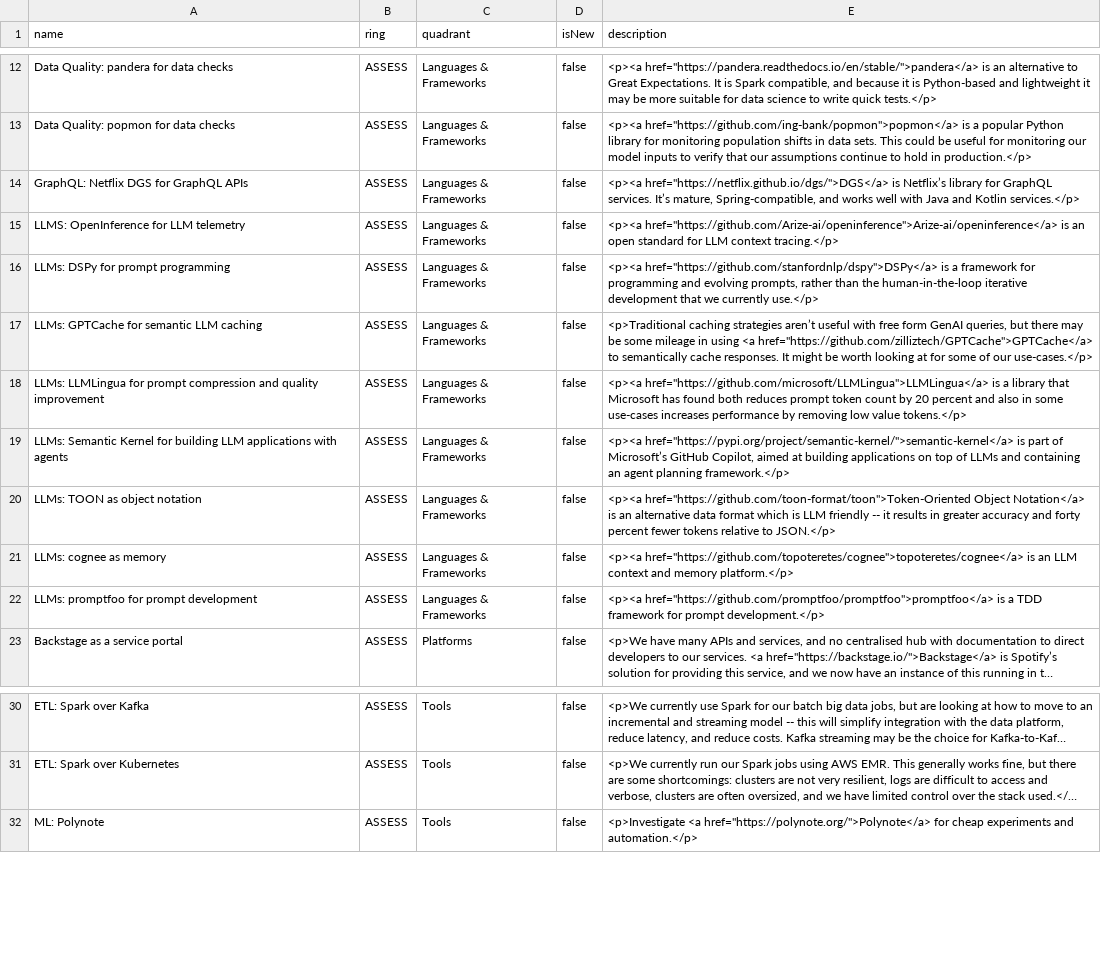
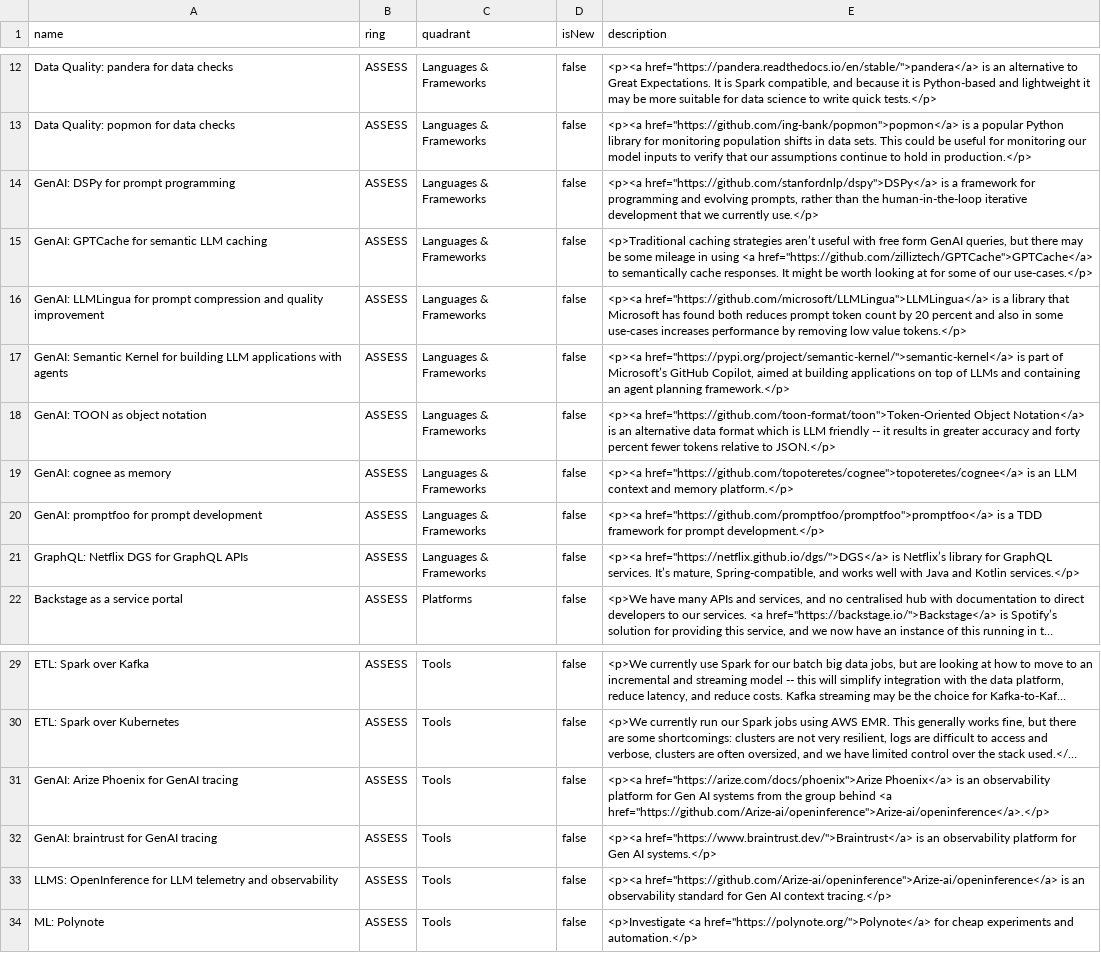
Before and after one commit to stubillwhite/tech-radar, a CSV file: tech-radar.csv, drawn as a sheet; only a part is shown, gaps mark what is left out; long unchanged cells end in …; removed rows and columns are numbered as before the commit, all else as after; the diff names each change by its address in the sheet, - before the commit and + after, or states it on an @@ line.

Commit message:
Update tech radar

```diff
--- a/tech-radar.csv
+++ b/tech-radar.csv
+row 14: GenAI: DSPy for prompt programming | ASSESS | Languages & Frameworks | false | <p><a href="https://github.com/stanfordnlp/dspy">DSPy</a> is a framework for programming and evolving prompts, rather than the human-in-the-loop iterative development that we currently use.</p>
+row 15: GenAI: GPTCache for semantic LLM caching | ASSESS | Languages & Frameworks | false | <p>Traditional caching strategies aren’t useful with free form GenAI queries, but there may be some mileage in using <a href="https://github.com/zilliztech/GPTCache">GPTCache</a> to semantically cache responses. It might be worth looking at for some of our use-cases.</p>
+row 16: GenAI: LLMLingua for prompt compression and quality improvement | ASSESS | Languages & Frameworks | false | <p><a href="https://github.com/microsoft/LLMLingua">LLMLingua</a> is a library that Microsoft has found both reduces prompt token count by 20 percent and also in some use-cases increases performance by removing low value tokens.</p>
+row 17: GenAI: Semantic Kernel for building LLM applications with agents | ASSESS | Languages & Frameworks | false | <p><a href="https://pypi.org/project/semantic-kernel/">semantic-kernel</a> is part of Microsoft’s GitHub Copilot, aimed at building applications on top of LLMs and containing an agent planning framework.</p>
+row 18: GenAI: TOON as object notation | ASSESS | Languages & Frameworks | false | <p><a href="https://github.com/toon-format/toon">Token-Oriented Object Notation</a> is an alternative data format which is LLM friendly -- it results in greater accuracy and forty percent fewer tokens relative to JSON.</p>
+row 19: GenAI: cognee as memory | ASSESS | Languages & Frameworks | false | <p><a href="https://github.com/topoteretes/cognee">topoteretes/cognee</a> is an LLM context and memory platform.</p>
+row 20: GenAI: promptfoo for prompt development | ASSESS | Languages & Frameworks | false | <p><a href="https://github.com/promptfoo/promptfoo">promptfoo</a> is a TDD framework for prompt development.</p>
-row 15: LLMS: OpenInference for LLM telemetry | ASSESS | Languages & Frameworks | false | <p><a href="https://github.com/Arize-ai/openinference">Arize-ai/openinference</a> is an open standard for LLM context tracing.</p>
-row 16: LLMs: DSPy for prompt programming | ASSESS | Languages & Frameworks | false | <p><a href="https://github.com/stanfordnlp/dspy">DSPy</a> is a framework for programming and evolving prompts, rather than the human-in-the-loop iterative development that we currently use.</p>
-row 17: LLMs: GPTCache for semantic LLM caching | ASSESS | Languages & Frameworks | false | <p>Traditional caching strategies aren’t useful with free form GenAI queries, but there may be some mileage in using <a href="https://github.com/zilliztech/GPTCache">GPTCache</a> to semantically cache responses. It might be worth looking at for some of our use-cases.</p>
-row 18: LLMs: LLMLingua for prompt compression and quality improvement | ASSESS | Languages & Frameworks | false | <p><a href="https://github.com/microsoft/LLMLingua">LLMLingua</a> is a library that Microsoft has found both reduces prompt token count by 20 percent and also in some use-cases increases performance by removing low value tokens.</p>
-row 19: LLMs: Semantic Kernel for building LLM applications with agents | ASSESS | Languages & Frameworks | false | <p><a href="https://pypi.org/project/semantic-kernel/">semantic-kernel</a> is part of Microsoft’s GitHub Copilot, aimed at building applications on top of LLMs and containing an agent planning framework.</p>
-row 20: LLMs: TOON as object notation | ASSESS | Languages & Frameworks | false | <p><a href="https://github.com/toon-format/toon">Token-Oriented Object Notation</a> is an alternative data format which is LLM friendly -- it results in greater accuracy and forty percent fewer tokens relative to JSON.</p>
-row 21: LLMs: cognee as memory | ASSESS | Languages & Frameworks | false | <p><a href="https://github.com/topoteretes/cognee">topoteretes/cognee</a> is an LLM context and memory platform.</p>
-row 22: LLMs: promptfoo for prompt development | ASSESS | Languages & Frameworks | false | <p><a href="https://github.com/promptfoo/promptfoo">promptfoo</a> is a TDD framework for prompt development.</p>
+row 31: GenAI: Arize Phoenix for GenAI tracing | ASSESS | Tools | false | <p><a href="https://arize.com/docs/phoenix">Arize Phoenix</a> is an observability platform for Gen AI systems from the group behind <a href="https://github.com/Arize-ai/openinference">Arize-ai/openinference</a>.</p>
+row 32: GenAI: braintrust for GenAI tracing | ASSESS | Tools | false | <p><a href="https://www.braintrust.dev/">Braintrust</a> is an observability platform for Gen AI systems.</p>
+row 33: LLMS: OpenInference for LLM telemetry and observability | ASSESS | Tools | false | <p><a href="https://github.com/Arize-ai/openinference">Arize-ai/openinference</a> is an observability standard for Gen AI context tracing.</p>
```
